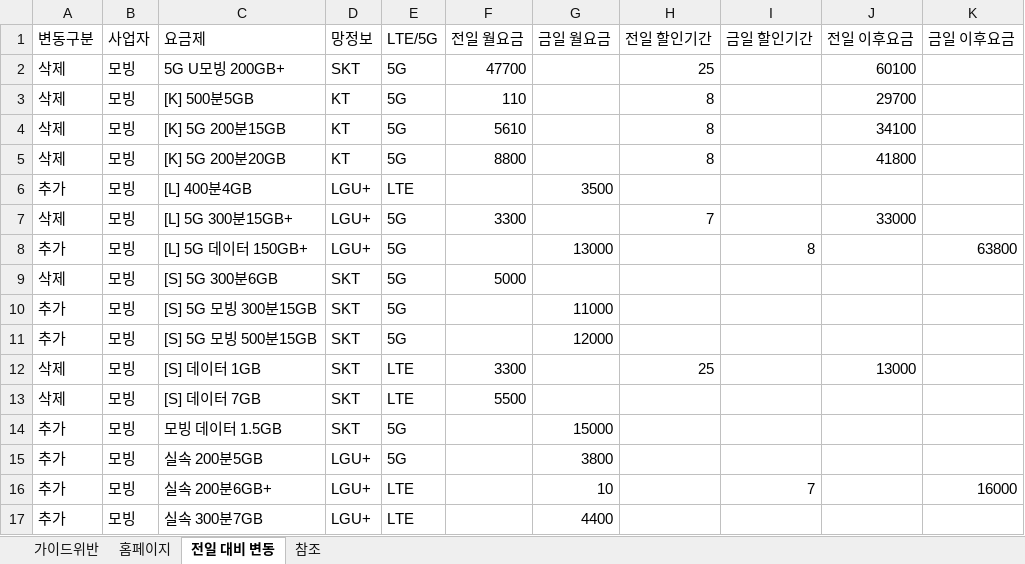
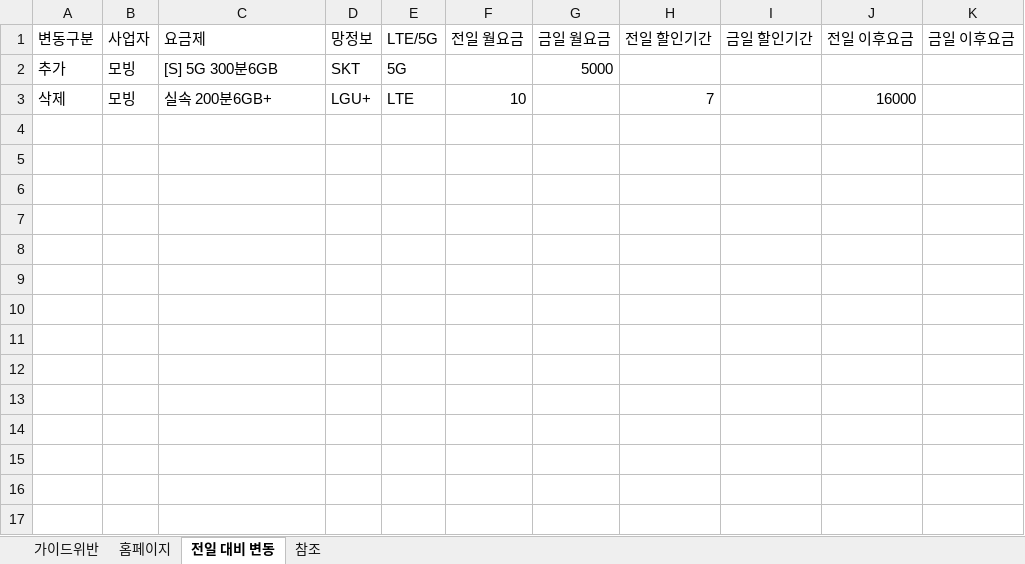
Before and after one commit to kjch444-sketchs/homepage_crawl, an Excel workbook: history/latest.xlsx, sheet 전일 대비 변동, drawn as a sheet; values as stored, in another font and other column widths than the file's, no borders; removed rows and columns are numbered as before the commit, all else as after; the diff names each change by its address in the sheet, - before the commit and + after, or states it on an @@ line.

```diff
--- a/history/latest.xlsx (sheet 전일 대비 변동)
+++ b/history/latest.xlsx (sheet 전일 대비 변동)
-row 2: 삭제 | 모빙 | 5G U모빙 200GB+ | SKT | 5G | 47700 |  | 25 |  | 60100
-row 3: 삭제 | 모빙 | [K] 500분5GB | KT | 5G | 110 |  | 8 |  | 29700
-row 4: 삭제 | 모빙 | [K] 5G 200분15GB | KT | 5G | 5610 |  | 8 |  | 34100
-row 5: 삭제 | 모빙 | [K] 5G 200분20GB | KT | 5G | 8800 |  | 8 |  | 41800
-row 6: 추가 | 모빙 | [L] 400분4GB | LGU+ | LTE |  | 3500
-row 7: 삭제 | 모빙 | [L] 5G 300분15GB+ | LGU+ | 5G | 3300 |  | 7 |  | 33000
-row 8: 추가 | 모빙 | [L] 5G 데이터 150GB+ | LGU+ | 5G |  | 13000 |  | 8 |  | 63800
-A2 (변동구분): 삭제
+A2 (변동구분): 추가
-F2 (전일 월요금): 5000
+F2 (전일 월요금): (empty)
-G2 (금일 월요금): (empty)
+G2 (금일 월요금): 5000
-row 10: 추가 | 모빙 | [S] 5G 모빙 300분15GB | SKT | 5G |  | 11000
-row 11: 추가 | 모빙 | [S] 5G 모빙 500분15GB | SKT | 5G |  | 12000
-row 12: 삭제 | 모빙 | [S] 데이터 1GB | SKT | LTE | 3300 |  | 25 |  | 13000
-row 13: 삭제 | 모빙 | [S] 데이터 7GB | SKT | LTE | 5500
-row 14: 추가 | 모빙 | 모빙 데이터 1.5GB | SKT | 5G |  | 15000
-row 15: 추가 | 모빙 | 실속 200분5GB | LGU+ | 5G |  | 3800
-A3 (변동구분): 추가
+A3 (변동구분): 삭제
-F3 (전일 월요금): (empty)
+F3 (전일 월요금): 10
-G3 (금일 월요금): 10
+G3 (금일 월요금): (empty)
-H3 (전일 할인기간): (empty)
+H3 (전일 할인기간): 7
-I3 (금일 할인기간): 7
+I3 (금일 할인기간): (empty)
-J3 (전일 이후요금): (empty)
+J3 (전일 이후요금): 16000
-K3 (금일 이후요금): 16000
+K3 (금일 이후요금): (empty)
-row 17: 추가 | 모빙 | 실속 300분7GB | LGU+ | LTE |  | 4400
```
Also changed, not shown: sheet 홈페이지, 1 other file.
